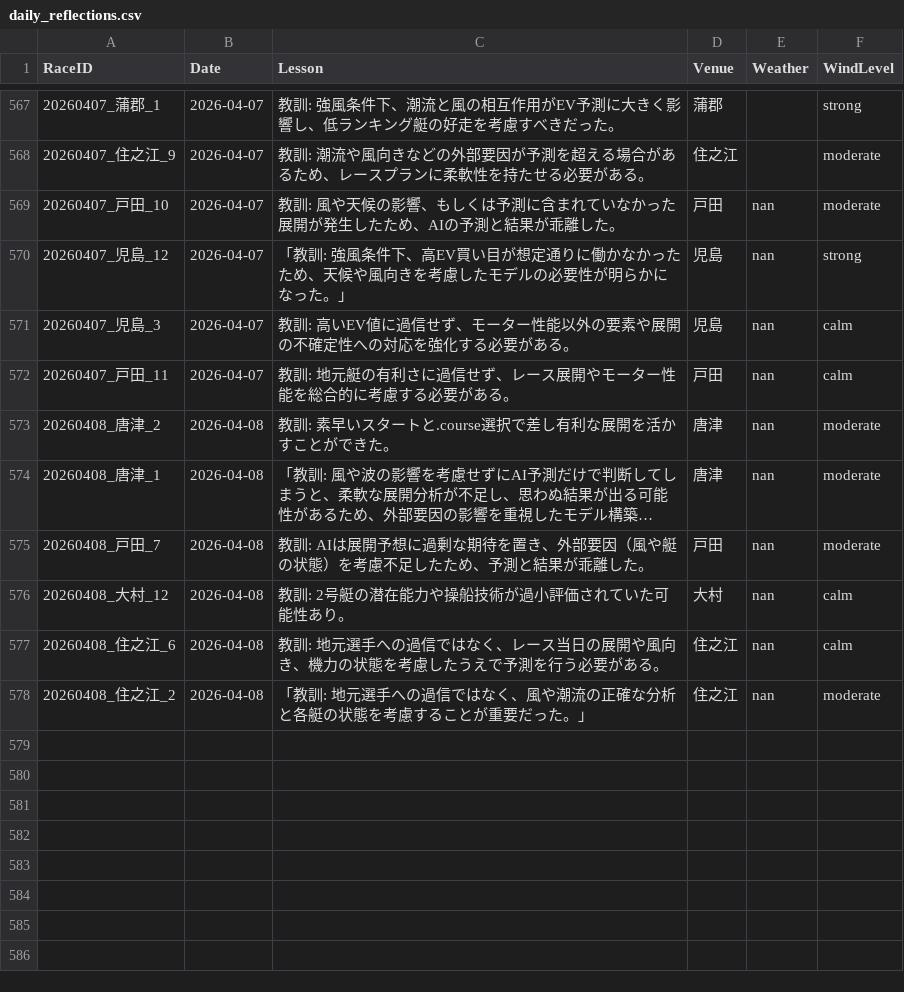
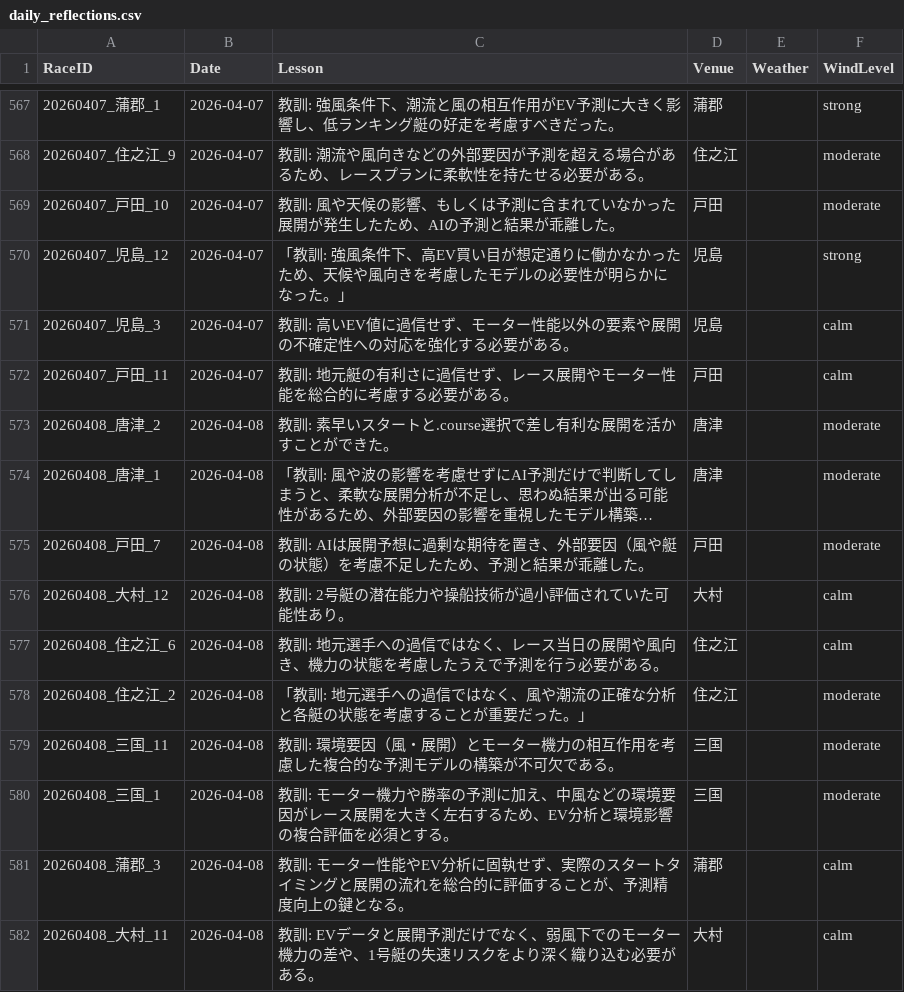
Before and after one commit to kids-masaru/Play, a CSV file: dashboard/public/daily_data/daily_reflections.csv, drawn as a sheet; only a part is shown, gaps mark what is left out; long unchanged cells end in …; the diff covers the shown part only; the diff names each change by its address in the sheet, - before the commit and + after, or states it on an @@ line.

```diff
--- a/dashboard/public/daily_data/daily_reflections.csv
+++ b/dashboard/public/daily_data/daily_reflections.csv
-E569:E578 (Weather): nan
+E569:E578 (Weather): (empty)
+row 579: 20260408_三国_11 | 2026-04-08 | 教訓: 環境要因（風・展開）とモーター機力の相互作用を考慮した複合的な予測モデルの構築が不可欠である。 | 三国 |  | moderate
+row 580: 20260408_三国_1 | 2026-04-08 | 教訓: モーター機力や勝率の予測に加え、中風などの環境要因がレース展開を大きく左右するため、EV分析と環境影響の複合評価を必須とする。 | 三国 |  | moderate
+row 581: 20260408_蒲郡_3 | 2026-04-08 | 教訓: モーター性能やEV分析に固執せず、実際のスタートタイミングと展開の流れを総合的に評価することが、予測精度向上の鍵となる。 | 蒲郡 |  | calm
+row 582: 20260408_大村_11 | 2026-04-08 | 教訓: EVデータと展開予測だけでなく、弱風下でのモーター機力の差や、1号艇の失速リスクをより深く織り込む必要がある。 | 大村 |  | calm
```
Also changed, not shown: 16 added rows elsewhere in this file, dashboard/public/daily_data/daily_player_course_stats.csv, 5 other files.
